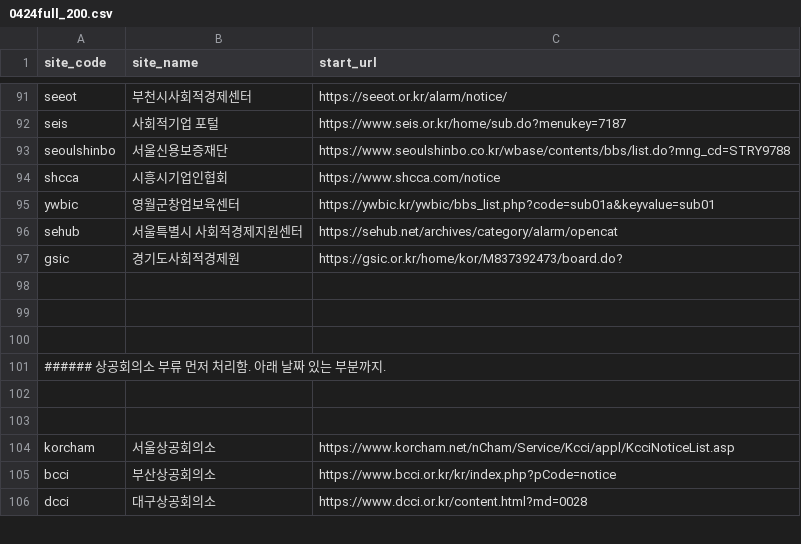
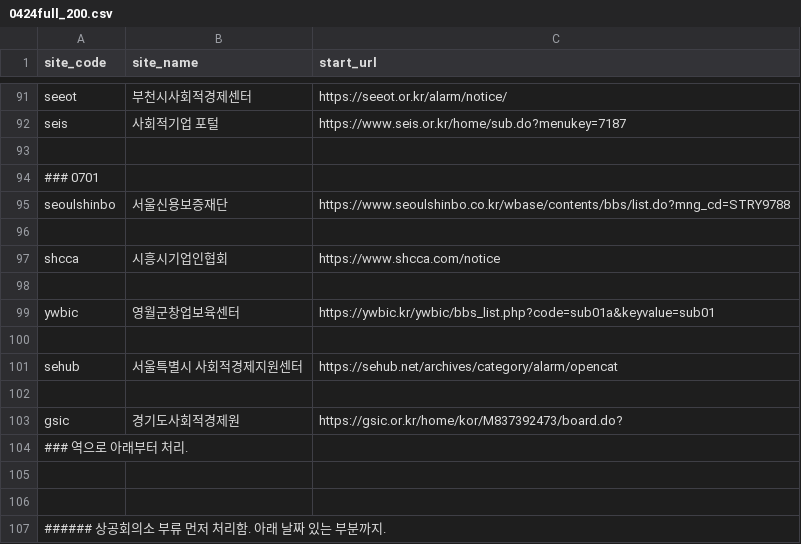
Before and after one commit to baltop/btp_scraper, a CSV file: 0424full_200.csv, drawn as a sheet; only a part is shown, gaps mark what is left out; the shorter side is filled out with more unchanged rows.

```diff
--- a/0424full_200.csv
+++ b/0424full_200.csv
@@ -92,8 +92,14 @@ seeot,부천시사회적경제센터,https://seeot.or.kr/alarm/notice/
 seis,사회적기업 포털,https://www.seis.or.kr/home/sub.do?menukey=7187
+
+###  0701
 seoulshinbo,서울신용보증재단,https://www.seoulshinbo.co.kr/wbase/contents/bbs/list.do?mng_cd=STRY9788
+
 shcca,시흥시기업인협회,https://www.shcca.com/notice
+
 ywbic,영월군창업보육센터,https://ywbic.kr/ywbic/bbs_list.php?code=sub01a&keyvalue=sub01
+
 sehub,서울특별시 사회적경제지원센터,https://sehub.net/archives/category/alarm/opencat
+
 gsic,경기도사회적경제원,https://gsic.or.kr/home/kor/M837392473/board.do?
-
+###   역으로 아래부터 처리.
 
```
Also changed, not shown: 0424full_1.csv, 19 other files.
